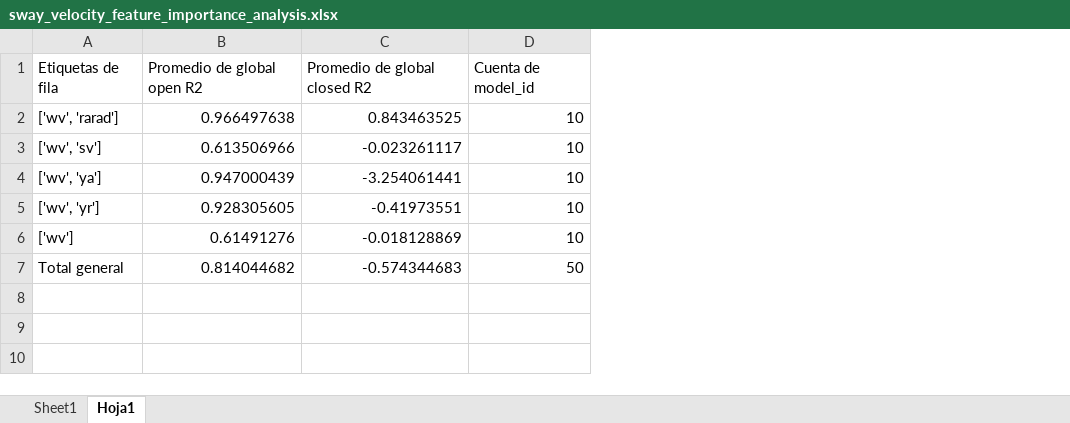
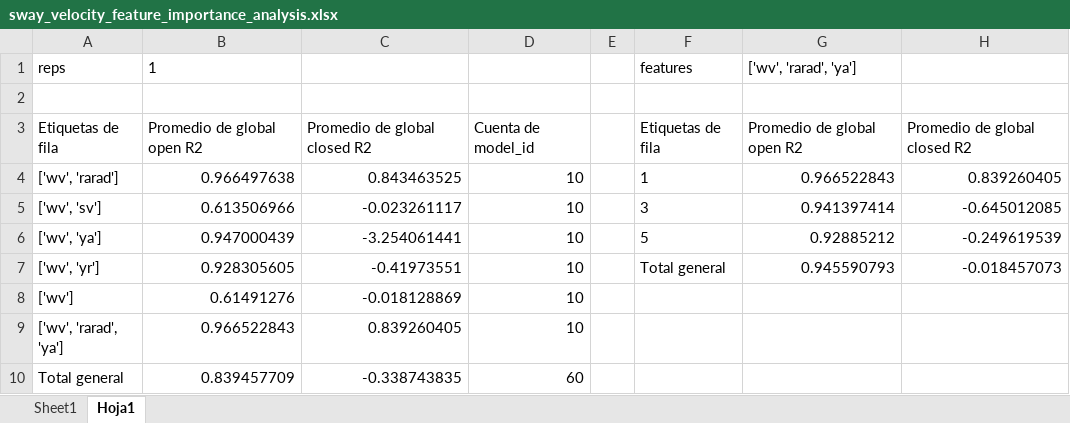
Before and after one commit to uxueballarinm/ship_qnn, an Excel workbook: logs/feature_importance_analysis/sway/sway_velocity_feature_importance_analysis.xlsx, sheet Hoja1, drawn as a sheet; values as stored, in another font and other column widths than the file's, no borders; addresses are those after the commit; the diff names each change by its address in the sheet, - before the commit and + after, or states it on an @@ line.

```diff
--- a/logs/feature_importance_analysis/sway/sway_velocity_feature_importance_analysis.xlsx (sheet Hoja1)
+++ b/logs/feature_importance_analysis/sway/sway_velocity_feature_importance_analysis.xlsx (sheet Hoja1)
+column E, empty
+column F, rows 3-7: Etiquetas de fila | 1 | 3 | 5 | Total general
+column G, rows 3-7: Promedio de global open R2 | 0.966522843 | 0.941397414 | 0.92885212 | 0.945590793
+column H, rows 3-7: Promedio de global closed R2 | 0.839260405 | -0.645012085 | -0.249619539 | -0.018457073
+row 1: reps | 1 |  |  |  | features | ['wv', 'rarad', 'ya']
+row 2: (empty)
+row 9: ['wv', 'rarad', 'ya'] | 0.966522843 | 0.839260405 | 10
-B10: 0.814044682
+B10: 0.839457709
-C10: -0.574344683
+C10: -0.338743835
-D10: 50
+D10: 60
```
Also changed, not shown: sheet Sheet1, logs/feature_importance_analysis/surge/surge_velocity_feature_importance_analysis.xlsx, logs/feature_importance_analysis/yaw_angle/experiments_summary.xlsx, 8 other files.
